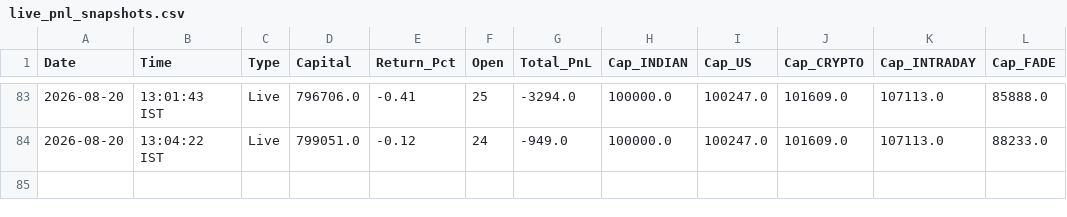
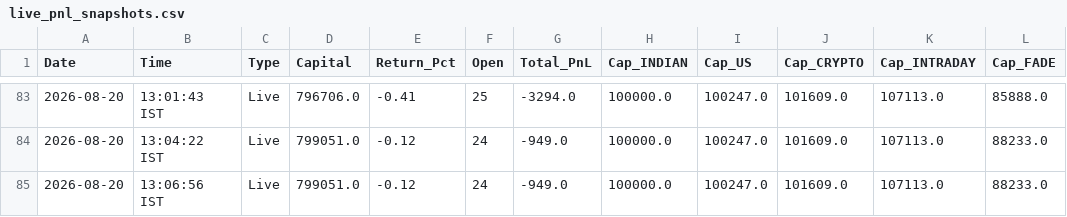
Before and after one commit to thokfoot/free-4-market-master, a CSV file: logs/live_pnl_snapshots.csv, drawn as a sheet; only a part is shown, gaps mark what is left out.

```diff
--- a/logs/live_pnl_snapshots.csv
+++ b/logs/live_pnl_snapshots.csv
@@ -84 +84,2 @@ Date,Time,Type,Capital,Return_Pct,Open,Total_PnL,Cap_INDIAN,Cap_US,Cap_CRYPTO,Ca
 2026-08-20,13:04:22 IST,Live,799051.0,-0.12,24,-949.0,100000.0,100247.0,101609.0,107113.0,88233.0
+2026-08-20,13:06:56 IST,Live,799051.0,-0.12,24,-949.0,100000.0,100247.0,101609.0,107113.0,88233.0
```
Also changed, not shown: 1 other file.
